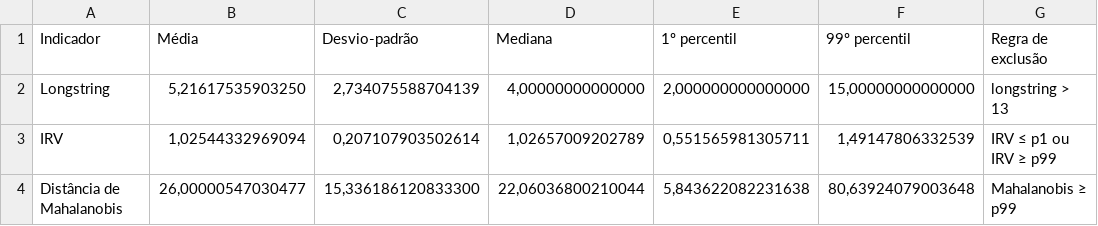
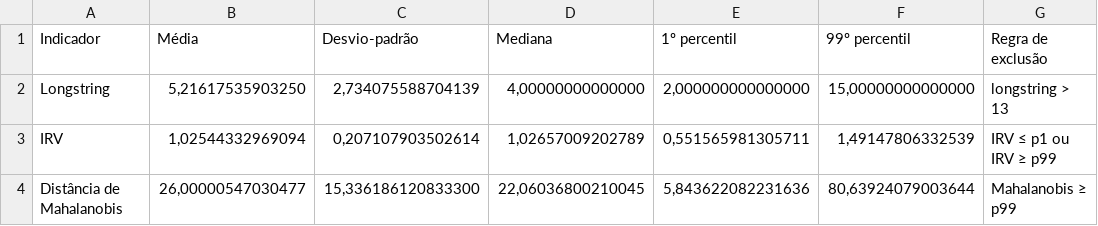
Before and after one commit to phdpablo/smart-cfa, a CSV file: Output/Results/Tables/tbl-indicator-cutoffs.csv, drawn as a sheet.

```diff
--- a/Output/Results/Tables/tbl-indicator-cutoffs.csv
+++ b/Output/Results/Tables/tbl-indicator-cutoffs.csv
@@ -3,2 +3,2 @@ Longstring;5,21617535903250;2,734075588704139;4,00000000000000;2,000000000000000
 IRV;1,02544332969094;0,207107903502614;1,02657009202789;0,551565981305711;1,49147806332539;IRV ≤ p1 ou IRV ≥ p99
-Distância de Mahalanobis;26,00000547030477;15,336186120833300;22,06036800210044;5,843622082231638;80,63924079003648;Mahalanobis ≥ p99
+Distância de Mahalanobis;26,00000547030477;15,336186120833300;22,06036800210045;5,843622082231636;80,63924079003644;Mahalanobis ≥ p99
```
Also changed, not shown: Data/IntermediateData/whoqol_indicators.csv, Data/IntermediateData/whoqol_preprocessed.csv, 34 other files.
